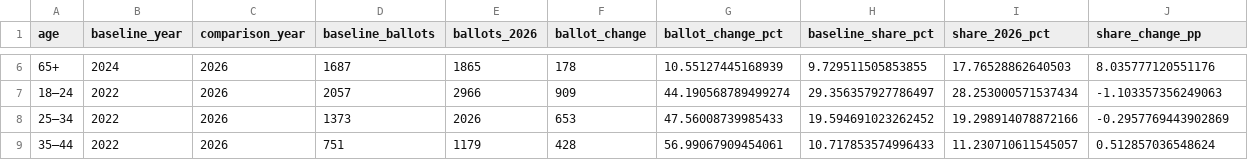
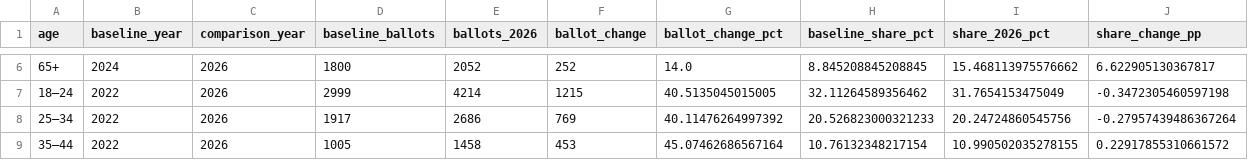
Before and after one commit to Strokeofluck/ncsu-campus-voting, a CSV file: data/processed/comparison/age_group_changes.csv, drawn as a sheet; only a part is shown, gaps mark what is left out; the diff covers the shown part only.

```diff
--- a/data/processed/comparison/age_group_changes.csv
+++ b/data/processed/comparison/age_group_changes.csv
@@ -6,4 +6,4 @@ age,baseline_year,comparison_year,baseline_ballots,ballots_2026,ballot_change,ba
-65+,2024,2026,1687,1865,178,10.55127445168939,9.729511505853855,17.76528862640503,8.035777120551176
-18–24,2022,2026,2057,2966,909,44.190568789499274,29.356357927786497,28.253000571537434,-1.103357356249063
-25–34,2022,2026,1373,2026,653,47.56008739985433,19.594691023262452,19.298914078872166,-0.2957769443902869
-35–44,2022,2026,751,1179,428,56.99067909454061,10.717853574996433,11.230710611545057,0.512857036548624
+65+,2024,2026,1800,2052,252,14.0,8.845208845208845,15.468113975576662,6.622905130367817
+18–24,2022,2026,2999,4214,1215,40.5135045015005,32.11264589356462,31.7654153475049,-0.3472305460597198
+25–34,2022,2026,1917,2686,769,40.11476264997392,20.526823000321233,20.24724860545756,-0.27957439486367264
+35–44,2022,2026,1005,1458,453,45.07462686567164,10.76132348217154,10.990502035278155,0.22917855310661572
```
Also changed, not shown: 42 edited cells elsewhere in this file, data/processed/comparison/campus_site_matched_counts.csv, data/processed/comparison/matched_daily.csv, 23 other files.
